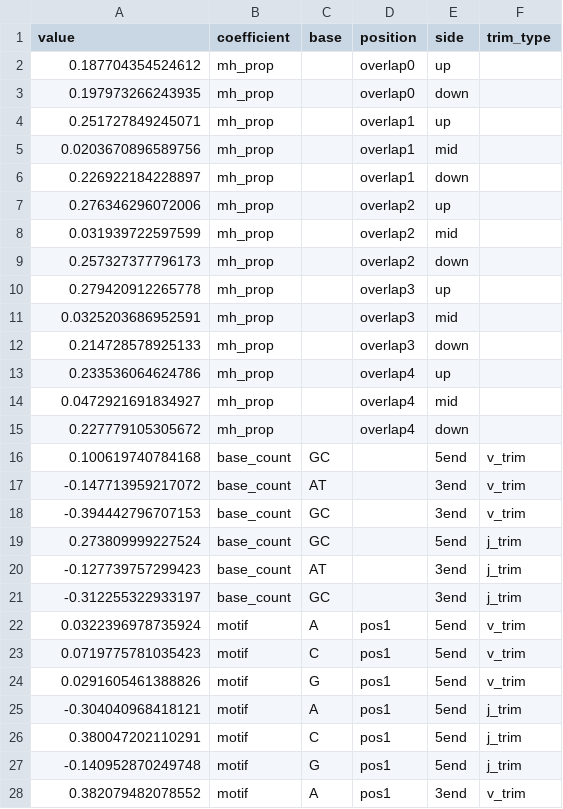
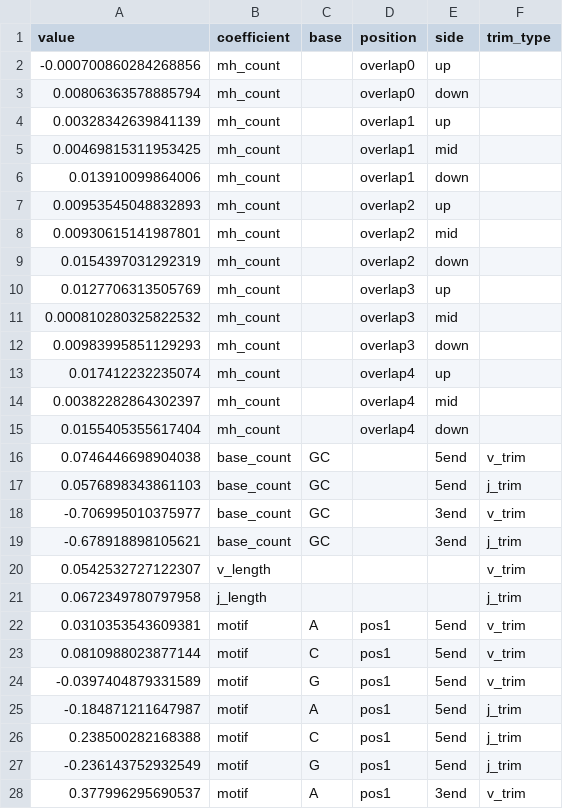
Before and after one commit to magdalenarussell/mechanistic-trimming, a TSV file: plotting_scripts/manuscript_figs/motif_base_count_mh_model_igor_sim_experiment/coefs.tsv, drawn as a sheet; only a part is shown; the diff covers the shown part only.

Commit message:
adding models which incorporate mh/length interaction terms and mh-count terms, as well as plotting scripts for the results

```diff
--- a/plotting_scripts/manuscript_figs/motif_base_count_mh_model_igor_sim_experiment/coefs.tsv
+++ b/plotting_scripts/manuscript_figs/motif_base_count_mh_model_igor_sim_experiment/coefs.tsv
@@ -1,28 +1,28 @@
 value	coefficient	base	position	side	trim_type
-0.187704354524612	mh_prop	""	overlap0	up	""
-0.197973266243935	mh_prop	""	overlap0	down	""
-0.251727849245071	mh_prop	""	overlap1	up	""
-0.0203670896589756	mh_prop	""	overlap1	mid	""
-0.226922184228897	mh_prop	""	overlap1	down	""
-0.276346296072006	mh_prop	""	overlap2	up	""
-0.031939722597599	mh_prop	""	overlap2	mid	""
-0.257327377796173	mh_prop	""	overlap2	down	""
-0.279420912265778	mh_prop	""	overlap3	up	""
-0.0325203686952591	mh_prop	""	overlap3	mid	""
-0.214728578925133	mh_prop	""	overlap3	down	""
-0.233536064624786	mh_prop	""	overlap4	up	""
-0.0472921691834927	mh_prop	""	overlap4	mid	""
-0.227779105305672	mh_prop	""	overlap4	down	""
-0.100619740784168	base_count	GC	""	5end	v_trim
--0.147713959217072	base_count	AT	""	3end	v_trim
--0.394442796707153	base_count	GC	""	3end	v_trim
-0.273809999227524	base_count	GC	""	5end	j_trim
--0.127739757299423	base_count	AT	""	3end	j_trim
--0.312255322933197	base_count	GC	""	3end	j_trim
-0.0322396978735924	motif	A	pos1	5end	v_trim
-0.0719775781035423	motif	C	pos1	5end	v_trim
-0.0291605461388826	motif	G	pos1	5end	v_trim
--0.304040968418121	motif	A	pos1	5end	j_trim
-0.380047202110291	motif	C	pos1	5end	j_trim
--0.140952870249748	motif	G	pos1	5end	j_trim
-0.382079482078552	motif	A	pos1	3end	v_trim
+-0.000700860284268856	mh_count	""	overlap0	up	""
+0.00806363578885794	mh_count	""	overlap0	down	""
+0.00328342639841139	mh_count	""	overlap1	up	""
+0.00469815311953425	mh_count	""	overlap1	mid	""
+0.013910099864006	mh_count	""	overlap1	down	""
+0.00953545048832893	mh_count	""	overlap2	up	""
+0.00930615141987801	mh_count	""	overlap2	mid	""
+0.0154397031292319	mh_count	""	overlap2	down	""
+0.0127706313505769	mh_count	""	overlap3	up	""
+0.000810280325822532	mh_count	""	overlap3	mid	""
+0.00983995851129293	mh_count	""	overlap3	down	""
+0.017412232235074	mh_count	""	overlap4	up	""
+0.00382282864302397	mh_count	""	overlap4	mid	""
+0.0155405355617404	mh_count	""	overlap4	down	""
+0.0746446698904038	base_count	GC	""	5end	v_trim
+0.0576898343861103	base_count	GC	""	5end	j_trim
+-0.706995010375977	base_count	GC	""	3end	v_trim
+-0.678918898105621	base_count	GC	""	3end	j_trim
+0.0542532727122307	v_length	""	""	""	v_trim
+0.0672349780797958	j_length	""	""	""	j_trim
+0.0310353543609381	motif	A	pos1	5end	v_trim
+0.0810988023877144	motif	C	pos1	5end	v_trim
+-0.0397404879331589	motif	G	pos1	5end	v_trim
+-0.184871211647987	motif	A	pos1	5end	j_trim
+0.238500282168388	motif	C	pos1	5end	j_trim
+-0.236143752932549	motif	G	pos1	5end	j_trim
+0.377996295690537	motif	A	pos1	3end	v_trim
```
Also changed, not shown: 2 added rows, 2 removed rows and 15 edited cells elsewhere in this file, 33 other files.
